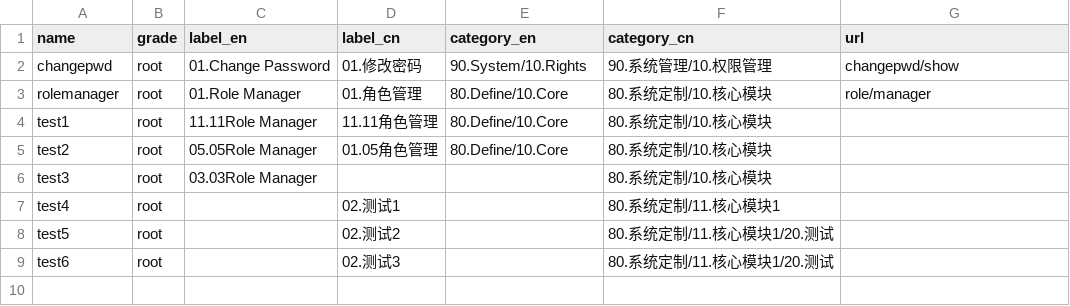
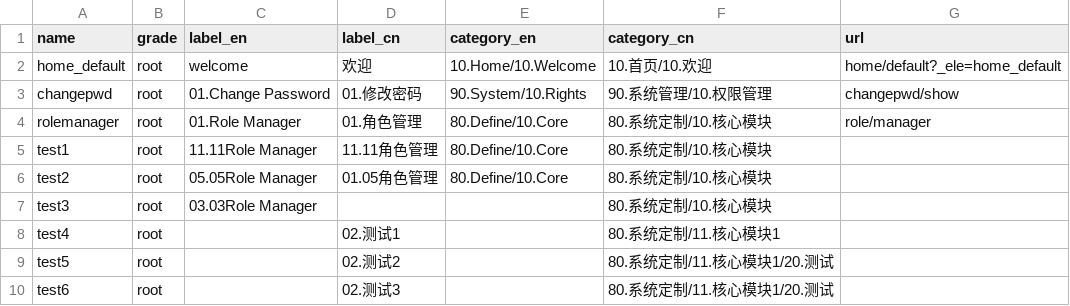
Before and after one commit to linlexing/dbgo, a CSV file: repository/root/_pd/lx_element/data.csv, drawn as a sheet.

```diff
--- a/repository/root/_pd/lx_element/data.csv
+++ b/repository/root/_pd/lx_element/data.csv
@@ -1,2 +1,3 @@
 name,grade,label_en,label_cn,category_en,category_cn,url
+home_default,root,welcome,欢迎,10.Home/10.Welcome,10.首页/10.欢迎,home/default?_ele=home_default
 changepwd,root,01.Change Password,01.修改密码,90.System/10.Rights,90.系统管理/10.权限管理,changepwd/show
```
Also changed, not shown: repository/root/_pd/lx_package/data.csv, 44 other files.
